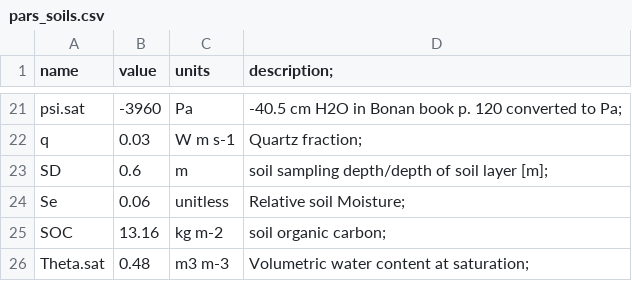
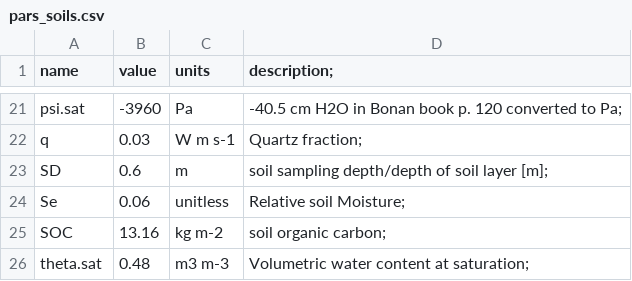
Before and after one commit to eap-fes-unigoe/canopy-model, a CSV file: SoilTemperature_SoilMoisture/Optimization_SoilTemp/pars_soils.csv, drawn as a sheet; only a part is shown, gaps mark what is left out.

Commit message:
Update pars_soils.csv

```diff
--- a/SoilTemperature_SoilMoisture/Optimization_SoilTemp/pars_soils.csv
+++ b/SoilTemperature_SoilMoisture/Optimization_SoilTemp/pars_soils.csv
@@ -25,2 +25,2 @@ Se,0.06,unitless,Relative soil Moisture;
 SOC,13.16,kg m-2,soil organic carbon;
-Theta.sat,0.48,m3 m-3,Volumetric water content at saturation;
+theta.sat,0.48,m3 m-3,Volumetric water content at saturation;
```
